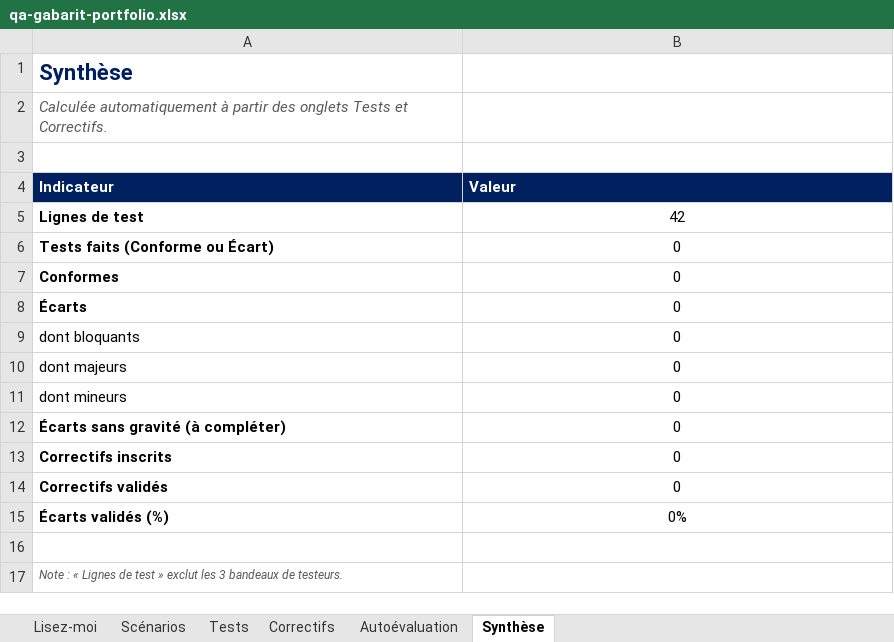
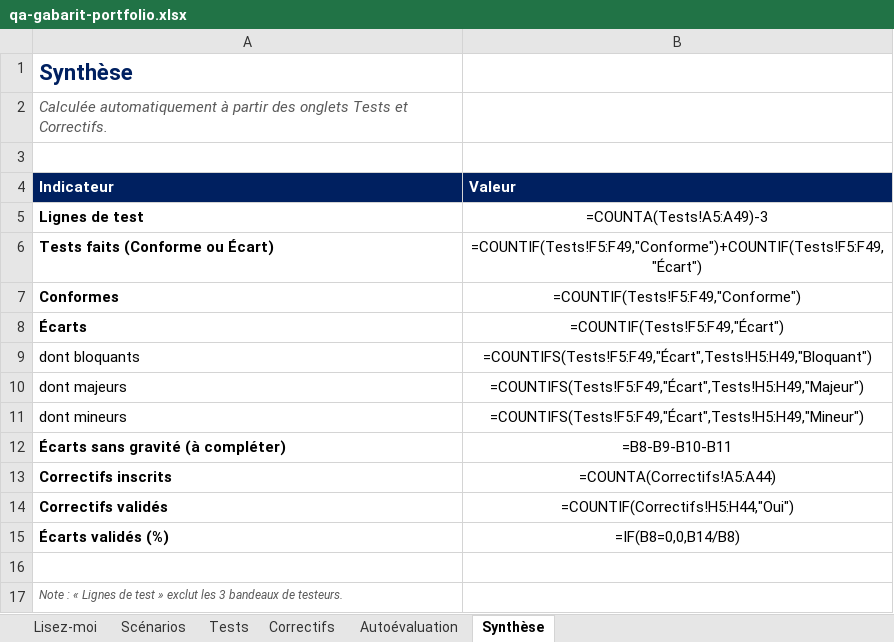
Before and after one commit to tim-montmorency/compendium, an Excel workbook: docs/582-511-web5/projets/portfolio/qa-gabarit-portfolio.xlsx, sheet Synthèse, drawn as a sheet; values as stored, in another font and other column widths than the file's, no borders; formulas without a stored value are shown as written; the diff names each change by its address in the sheet, - before the commit and + after, or states it on an @@ line.

Commit message:
largeur écran tests qa

```diff
--- a/docs/582-511-web5/projets/portfolio/qa-gabarit-portfolio.xlsx (sheet Synthèse)
+++ b/docs/582-511-web5/projets/portfolio/qa-gabarit-portfolio.xlsx (sheet Synthèse)
-B5 (Valeur): 42
+B5 (Valeur): =COUNTA(Tests!A5:A49)-3
-B6 (Valeur): 0
+B6 (Valeur): =COUNTIF(Tests!F5:F49,"Conforme")+COUNTIF(Tests!F5:F49,"Écart")
-B7 (Valeur): 0
+B7 (Valeur): =COUNTIF(Tests!F5:F49,"Conforme")
-B8 (Valeur): 0
+B8 (Valeur): =COUNTIF(Tests!F5:F49,"Écart")
-B9 (Valeur): 0
+B9 (Valeur): =COUNTIFS(Tests!F5:F49,"Écart",Tests!H5:H49,"Bloquant")
-B10 (Valeur): 0
+B10 (Valeur): =COUNTIFS(Tests!F5:F49,"Écart",Tests!H5:H49,"Majeur")
-B11 (Valeur): 0
+B11 (Valeur): =COUNTIFS(Tests!F5:F49,"Écart",Tests!H5:H49,"Mineur")
-B12 (Valeur): 0
+B12 (Valeur): =B8-B9-B10-B11
-B13 (Valeur): 0
+B13 (Valeur): =COUNTA(Correctifs!A5:A44)
-B14 (Valeur): 0
+B14 (Valeur): =COUNTIF(Correctifs!H5:H44,"Oui")
-B15 (Valeur): 0%
+B15 (Valeur): =IF(B8=0,0,B14/B8)
```
Also changed, not shown: sheet Tests, sheet Correctifs, sheet Lisez-moi, 2 other files.
